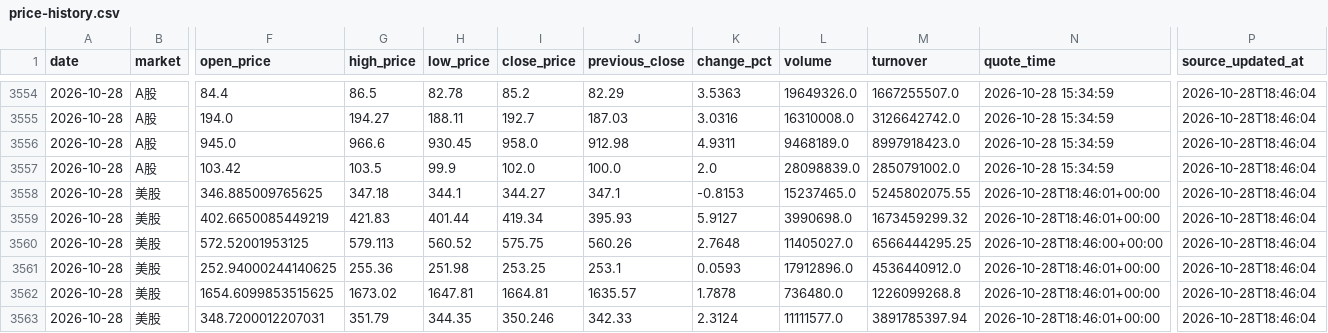
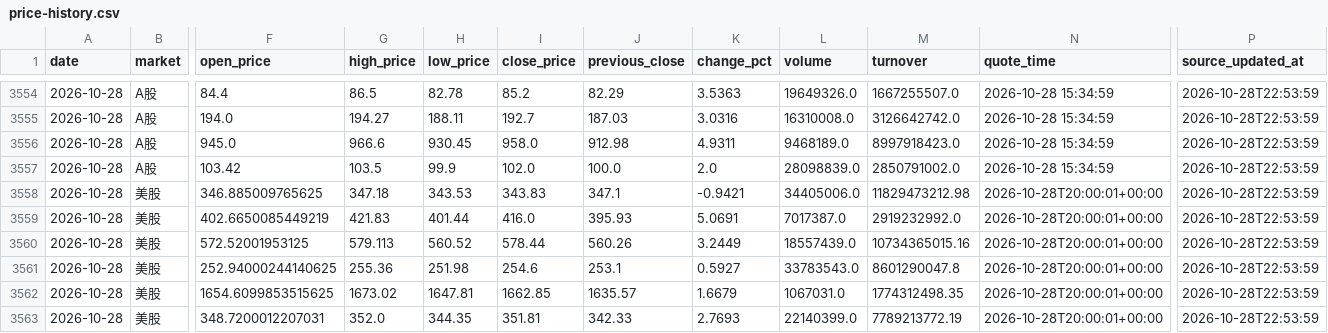
Before and after one commit to 295500p-cheng/dual-market-ai-quant-sim, a CSV file: outputs/daily-quant/reviews/price-history.csv, drawn as a sheet; only a part is shown, gaps mark what is left out; the diff covers the shown part only; the diff names each change by its address in the sheet, - before the commit and + after, or states it on an @@ line.

```diff
--- a/outputs/daily-quant/reviews/price-history.csv
+++ b/outputs/daily-quant/reviews/price-history.csv
-P3554:P3563 (source_updated_at): 2026-10-28T18:46:04
+P3554:P3563 (source_updated_at): 2026-10-28T22:53:59
-H3558 (low_price): 344.1
+H3558 (low_price): 343.53
-I3558 (close_price): 344.27
+I3558 (close_price): 343.83
-K3558 (change_pct): -0.8153
+K3558 (change_pct): -0.9421
-L3558 (volume): 15237465.0
+L3558 (volume): 34405006.0
-M3558 (turnover): 5245802075.55
+M3558 (turnover): 11829473212.98
-N3558:N3559 (quote_time): 2026-10-28T18:46:01+00:00
+N3558:N3559 (quote_time): 2026-10-28T20:00:01+00:00
-I3559 (close_price): 419.34
+I3559 (close_price): 416.0
-K3559 (change_pct): 5.9127
+K3559 (change_pct): 5.0691
-L3559 (volume): 3990698.0
+L3559 (volume): 7017387.0
-M3559 (turnover): 1673459299.32
+M3559 (turnover): 2919232992.0
-I3560 (close_price): 575.75
+I3560 (close_price): 578.44
-K3560 (change_pct): 2.7648
+K3560 (change_pct): 3.2449
-L3560 (volume): 11405027.0
+L3560 (volume): 18557439.0
-M3560 (turnover): 6566444295.25
+M3560 (turnover): 10734365015.16
-N3560 (quote_time): 2026-10-28T18:46:00+00:00
+N3560 (quote_time): 2026-10-28T20:00:01+00:00
-I3561 (close_price): 253.25
+I3561 (close_price): 254.6
-K3561 (change_pct): 0.0593
+K3561 (change_pct): 0.5927
-L3561 (volume): 17912896.0
+L3561 (volume): 33783543.0
-M3561 (turnover): 4536440912.0
+M3561 (turnover): 8601290047.8
-N3561:N3563 (quote_time): 2026-10-28T18:46:01+00:00
+N3561:N3563 (quote_time): 2026-10-28T20:00:01+00:00
-I3562 (close_price): 1664.81
+I3562 (close_price): 1662.85
-K3562 (change_pct): 1.7878
+K3562 (change_pct): 1.6679
-L3562 (volume): 736480.0
+L3562 (volume): 1067031.0
-M3562 (turnover): 1226099268.8
+M3562 (turnover): 1774312498.35
-G3563 (high_price): 351.79
+G3563 (high_price): 352.0
-I3563 (close_price): 350.246
+I3563 (close_price): 351.81
-K3563 (change_pct): 2.3124
+K3563 (change_pct): 2.7693
-L3563 (volume): 11111577.0
+L3563 (volume): 22140399.0
-M3563 (turnover): 3891785397.94
+M3563 (turnover): 7789213772.19
```
Also changed, not shown: 143 edited cells elsewhere in this file, 14 other files.
